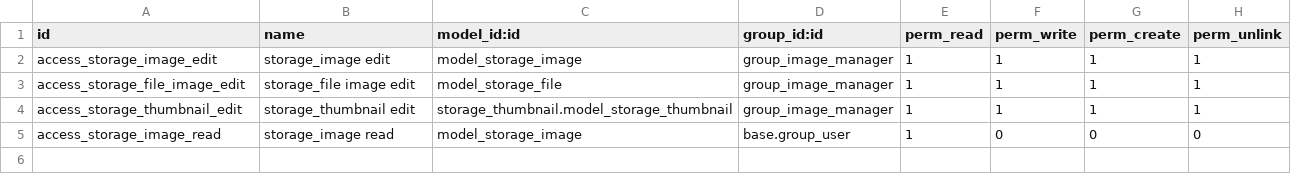
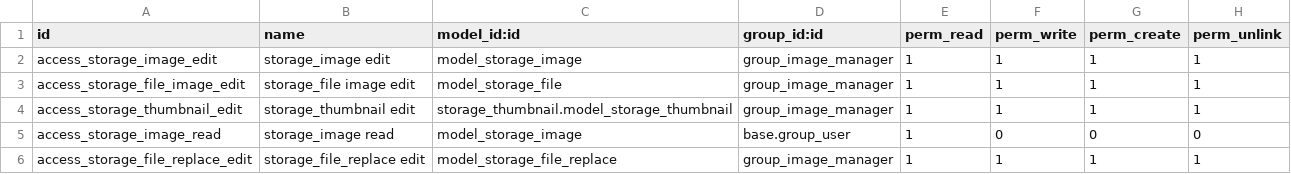
Before and after one commit to OCA/storage, a CSV file: storage_image/security/ir.model.access.csv, drawn as a sheet; the diff names each change by its address in the sheet, - before the commit and + after, or states it on an @@ line.

Commit message:
storage_image: Add a wizard to replace related file

```diff
--- a/storage_image/security/ir.model.access.csv
+++ b/storage_image/security/ir.model.access.csv
+row 6: access_storage_file_replace_edit | storage_file_replace edit | model_storage_file_replace | group_image_manager | 1 | 1 | 1 | 1
```
Also changed, not shown: 9 other files.
